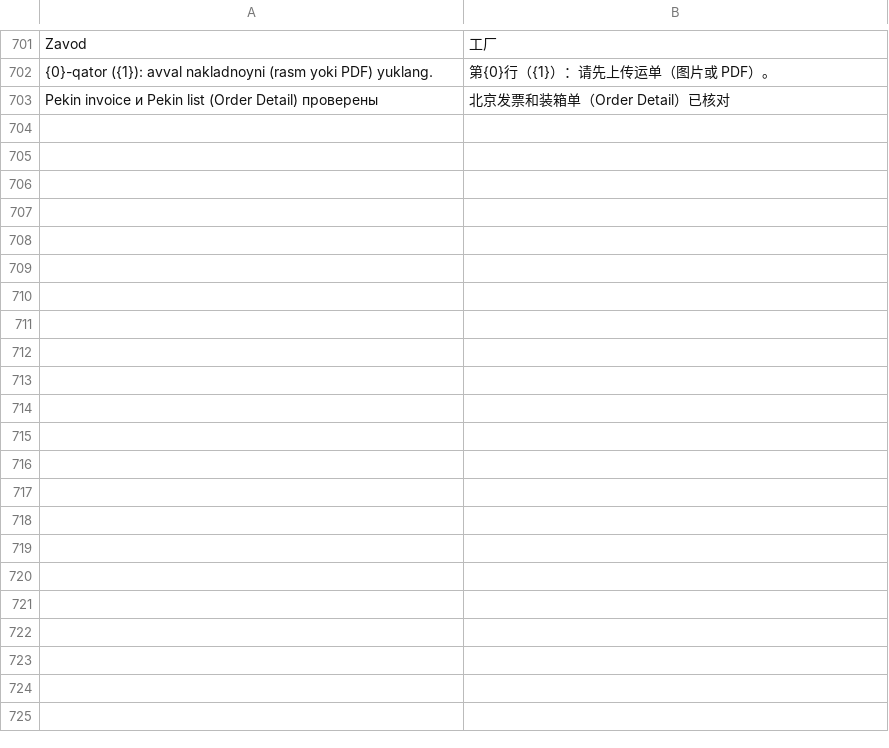
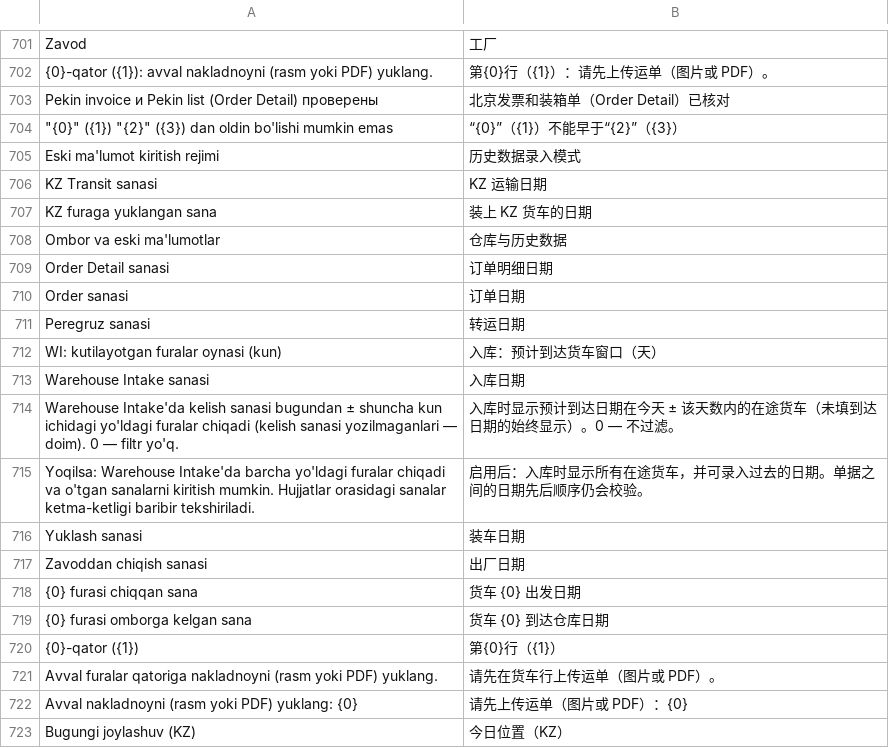
Before and after one commit to dividendgroupllc/logistika, a CSV file: logistika/translations/zh.csv, drawn as a sheet; only a part is shown, gaps mark what is left out; the diff covers the shown part only; the diff names each change by its address in the sheet, - before the commit and + after, or states it on an @@ line.

```diff
--- a/logistika/translations/zh.csv
+++ b/logistika/translations/zh.csv
+row 704: "{0}" ({1}) "{2}" ({3}) dan oldin bo'lishi mumkin emas | “{0}”（{1}）不能早于“{2}”（{3}）
+row 705: Eski ma'lumot kiritish rejimi | 历史数据录入模式
+row 706: KZ Transit sanasi | KZ 运输日期
+row 707: KZ furaga yuklangan sana | 装上 KZ 货车的日期
+row 708: Ombor va eski ma'lumotlar | 仓库与历史数据
+row 709: Order Detail sanasi | 订单明细日期
+row 710: Order sanasi | 订单日期
+row 711: Peregruz sanasi | 转运日期
+row 712: WI: kutilayotgan furalar oynasi (kun) | 入库：预计到达货车窗口（天）
+row 713: Warehouse Intake sanasi | 入库日期
+row 714: Warehouse Intake'da kelish sanasi bugundan ± shuncha kun ichidagi yo'ldagi furalar chiqadi (kelish sanasi yozilmaganlari — doim). 0 — filtr yo'q. | 入库时显示预计到达日期在今天 ± 该天数内的在途货车（未填到达日期的始终显示）。0 — 不过滤。
+row 715: Yoqilsa: Warehouse Intake'da barcha yo'ldagi furalar chiqadi va o'tgan sanalarni kiritish mumkin. Hujjatlar orasidagi sanalar ketma-ketligi baribir tekshiriladi. | 启用后：入库时显示所有在途货车，并可录入过去的日期。单据之间的日期先后顺序仍会校验。
+row 716: Yuklash sanasi | 装车日期
+row 717: Zavoddan chiqish sanasi | 出厂日期
+row 718: {0} furasi chiqqan sana | 货车 {0} 出发日期
+row 719: {0} furasi omborga kelgan sana | 货车 {0} 到达仓库日期
+row 720: {0}-qator ({1}) | 第{0}行（{1}）
+row 721: Avval furalar qatoriga nakladnoyni (rasm yoki PDF) yuklang. | 请先在货车行上传运单（图片或 PDF）。
+row 722: Avval nakladnoyni (rasm yoki PDF) yuklang: {0} | 请先上传运单（图片或 PDF）：{0}
+row 723: Bugungi joylashuv (KZ) | 今日位置（KZ）
```
Also changed, not shown: 16 added rows elsewhere in this file, logistika/translations/ru.csv, 35 other files.
